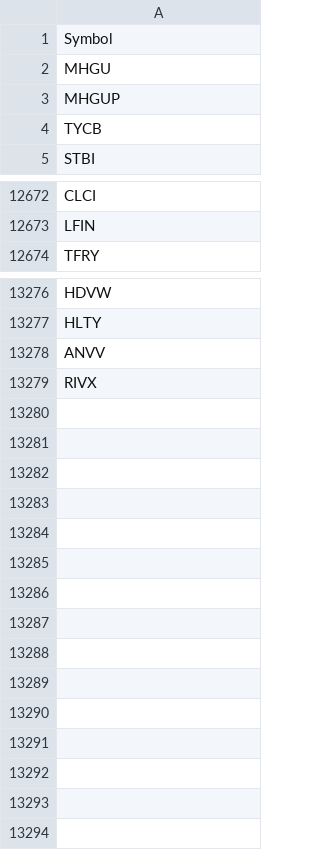
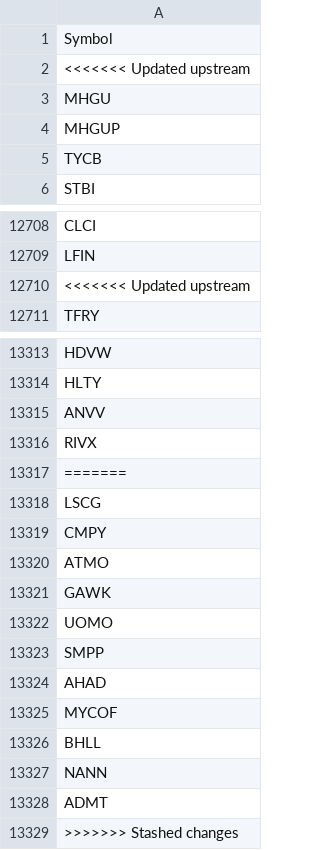
Before and after one commit to roihala/stocker, a CSV file: tickers.csv, drawn as a sheet; only a part is shown, gaps mark what is left out; the diff covers the shown part only; the diff names each change by its address in the sheet, - before the commit and + after, or states it on an @@ line.

```diff
--- a/tickers.csv
+++ b/tickers.csv
+row 2: <<<<<<< Updated upstream
+row 12710: <<<<<<< Updated upstream
+row 13317: =======
+row 13318: LSCG
+row 13319: CMPY
+row 13320: ATMO
+row 13321: GAWK
+row 13322: UOMO
+row 13323: SMPP
+row 13324: AHAD
+row 13325: MYCOF
+row 13326: BHLL
+row 13327: NANN
+row 13328: ADMT
+row 13329: >>>>>>> Stashed changes
```
Also changed, not shown: 35 added rows elsewhere in this file.
